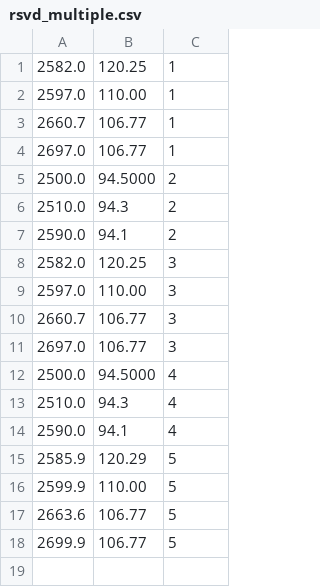
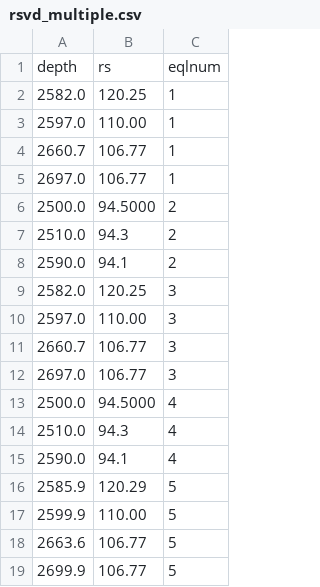
Before and after one commit to equinor/flownet-testdata, a CSV file: norne/config/norne_static/rsvd_multiple.csv, drawn as a sheet; the diff names each change by its address in the sheet, - before the commit and + after, or states it on an @@ line.

Commit message:
adding headers to rsvd files

```diff
--- a/norne/config/norne_static/rsvd_multiple.csv
+++ b/norne/config/norne_static/rsvd_multiple.csv
+row 1: depth | rs | eqlnum
```
Also changed, not shown: 1 other file.
